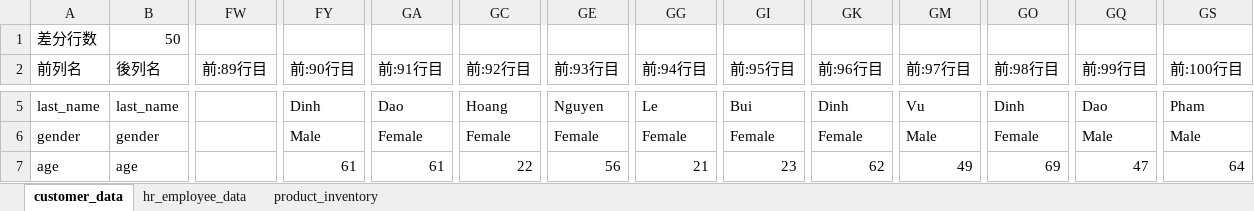
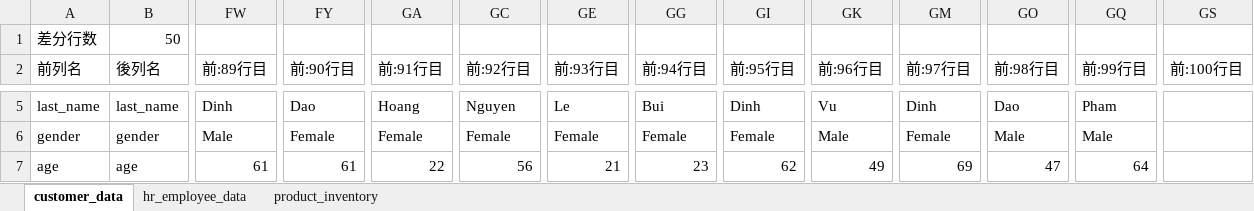
Before and after one commit to thuonghua2420/support-work, an Excel workbook: path/UT01-001/出力（登録・更新）データ/Compare/Compare新_Before_After.xlsx, sheet customer_data, drawn as a sheet; only a part is shown, gaps mark what is left out; values as stored, in another font and other column widths than the file's, no cell formats; the diff covers the shown part only; the diff names each change by its address in the sheet, - before the commit and + after, or states it on an @@ line.

```diff
--- a/path/UT01-001/出力（登録・更新）データ/Compare/Compare新_Before_After.xlsx (sheet customer_data)
+++ b/path/UT01-001/出力（登録・更新）データ/Compare/Compare新_Before_After.xlsx (sheet customer_data)
-FW5 (前:89行目): (empty)
+FW5 (前:89行目): Dinh
-FY5 (前:90行目): Dinh
+FY5 (前:90行目): Dao
-GA5 (前:91行目): Dao
+GA5 (前:91行目): Hoang
-GC5 (前:92行目): Hoang
+GC5 (前:92行目): Nguyen
-GE5 (前:93行目): Nguyen
+GE5 (前:93行目): Le
-GG5 (前:94行目): Le
+GG5 (前:94行目): Bui
-GI5 (前:95行目): Bui
+GI5 (前:95行目): Dinh
-GK5 (前:96行目): Dinh
+GK5 (前:96行目): Vu
-GM5 (前:97行目): Vu
+GM5 (前:97行目): Dinh
-GO5 (前:98行目): Dinh
+GO5 (前:98行目): Dao
-GQ5 (前:99行目): Dao
+GQ5 (前:99行目): Pham
-GS5 (前:100行目): Pham
+GS5 (前:100行目): (empty)
-FW6 (前:89行目): (empty)
+FW6 (前:89行目): Male
-FY6 (前:90行目): Male
+FY6 (前:90行目): Female
-GK6 (前:96行目): Female
+GK6 (前:96行目): Male
-GM6 (前:97行目): Male
+GM6 (前:97行目): Female
-GO6 (前:98行目): Female
+GO6 (前:98行目): Male
-GS6 (前:100行目): Male
+GS6 (前:100行目): (empty)
-FW7 (前:89行目): (empty)
+FW7 (前:89行目): 61
-GA7 (前:91行目): 61
+GA7 (前:91行目): 22
-GC7 (前:92行目): 22
+GC7 (前:92行目): 56
-GE7 (前:93行目): 56
+GE7 (前:93行目): 21
-GG7 (前:94行目): 21
+GG7 (前:94行目): 23
-GI7 (前:95行目): 23
+GI7 (前:95行目): 62
-GK7 (前:96行目): 62
+GK7 (前:96行目): 49
-GM7 (前:97行目): 49
+GM7 (前:97行目): 69
-GO7 (前:98行目): 69
+GO7 (前:98行目): 47
-GQ7 (前:99行目): 47
+GQ7 (前:99行目): 64
-GS7 (前:100行目): 64
+GS7 (前:100行目): (empty)
```
Also changed, not shown: 491 edited cells elsewhere in this sheet, cell formats, path/UT01-001/出力（登録・更新）データ/Compare/Compare新-現行_After.xlsx, path/UT01-001/出力（登録・更新）データ/Compare/Compare現行_Before_After.xlsx, 13 other files.
